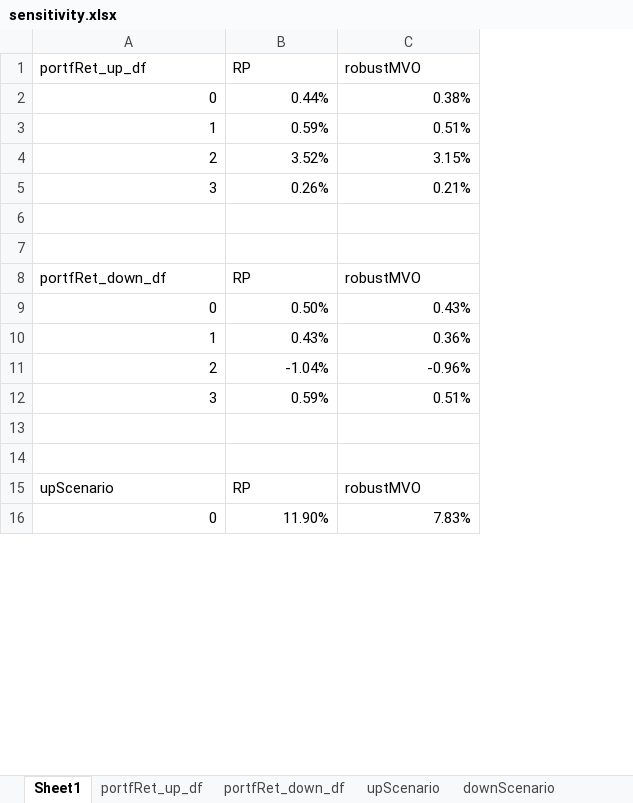
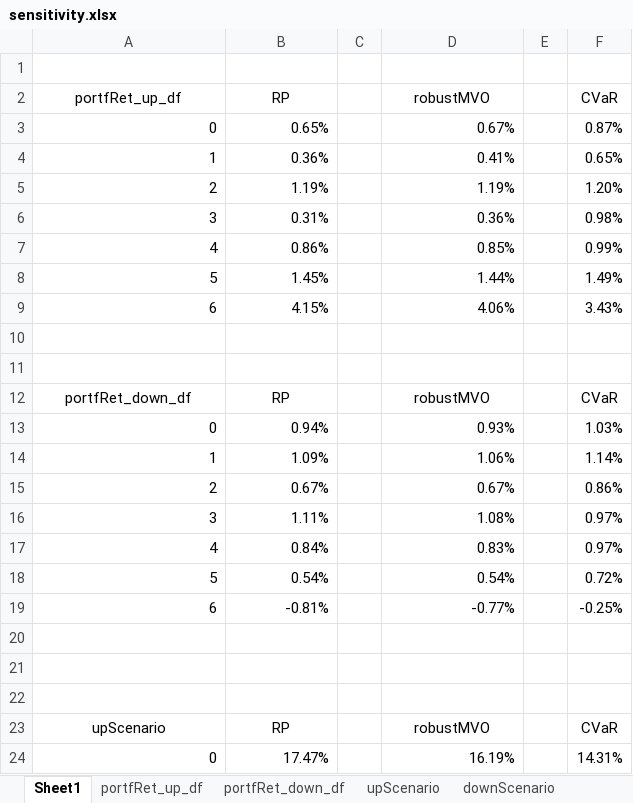
Before and after one commit to of1201/roboadvisor, an Excel workbook: sensitivity.xlsx, sheet Sheet1, drawn as a sheet; only a part is shown; values as stored, in another font and other column widths than the file's, no borders; charts and pictures not drawn; addresses are those after the commit; the diff covers the shown part only; the diff names each change by its address in the sheet, - before the commit and + after, or states it on an @@ line.

```diff
--- a/sensitivity.xlsx (sheet Sheet1)
+++ b/sensitivity.xlsx (sheet Sheet1)
+column C, empty
+column E, empty
+column F (CVaR), rows 3-6: 0.87% | 0.65% | 1.20% | 0.98%; rows 12-16: CVaR | 1.03% | 1.14% | 0.86% | 0.97%; rows 23-24: CVaR | 14.31%
+row 1: (empty)
-A2:B2 alignment: left
+A2:B2 alignment: center
-D2 alignment: left
+D2 alignment: center
-B3 (RP): 0.44%
+B3 (RP): 0.65%
-D3 (robustMVO): 0.38%
+D3 (robustMVO): 0.67%
-B4 (RP): 0.59%
+B4 (RP): 0.36%
-D4 (robustMVO): 0.51%
+D4 (robustMVO): 0.41%
-B5 (RP): 3.52%
+B5 (RP): 1.19%
-D5 (robustMVO): 3.15%
+D5 (robustMVO): 1.19%
-B6 (RP): 0.26%
+B6 (RP): 0.31%
-D6 (robustMVO): 0.21%
+D6 (robustMVO): 0.36%
+row 7: 4 | 0.86% |  | 0.85% |  | 0.99%
+row 8: 5 | 1.45% |  | 1.44% |  | 1.49%
+row 9: 6 | 4.15% |  | 4.06% |  | 3.43%
-A12:B12 alignment: left
+A12:B12 alignment: center
-D12 alignment: left
+D12 alignment: center
-B13 (RP): 0.50%
+B13 (RP): 0.94%
-D13 (robustMVO): 0.43%
+D13 (robustMVO): 0.93%
-B14 (RP): 0.43%
+B14 (RP): 1.09%
-D14 (robustMVO): 0.36%
+D14 (robustMVO): 1.06%
-B15 (RP): -1.04%
+B15 (RP): 0.67%
-D15 (robustMVO): -0.96%
+D15 (robustMVO): 0.67%
-B16 (RP): 0.59%
+B16 (RP): 1.11%
-D16 (robustMVO): 0.51%
+D16 (robustMVO): 1.08%
+row 17: 4 | 0.84% |  | 0.83% |  | 0.97%
+row 18: 5 | 0.54% |  | 0.54% |  | 0.72%
+row 19: 6 | -0.81% |  | -0.77% |  | -0.25%
+row 20: (empty)
-A23:B23 alignment: left
+A23:B23 alignment: center
-D23 alignment: left
+D23 alignment: center
-B24 (RP): 11.90%
+B24 (RP): 17.47%
-D24 (robustMVO): 7.83%
+D24 (robustMVO): 16.19%
```
Also changed, not shown: 10 edited cells and cell formats elsewhere in this sheet, sheet portfRet_up_df, sheet portfRet_down_df, sheet downScenario, sheet upScenario, formulas that keep their value, charts or pictures, Macro_Data.xlsx, 1 other file.
